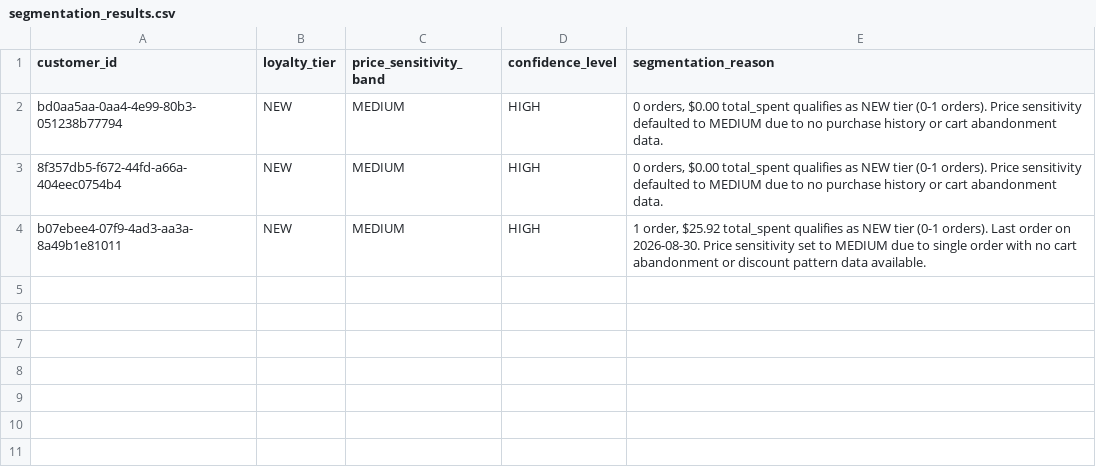
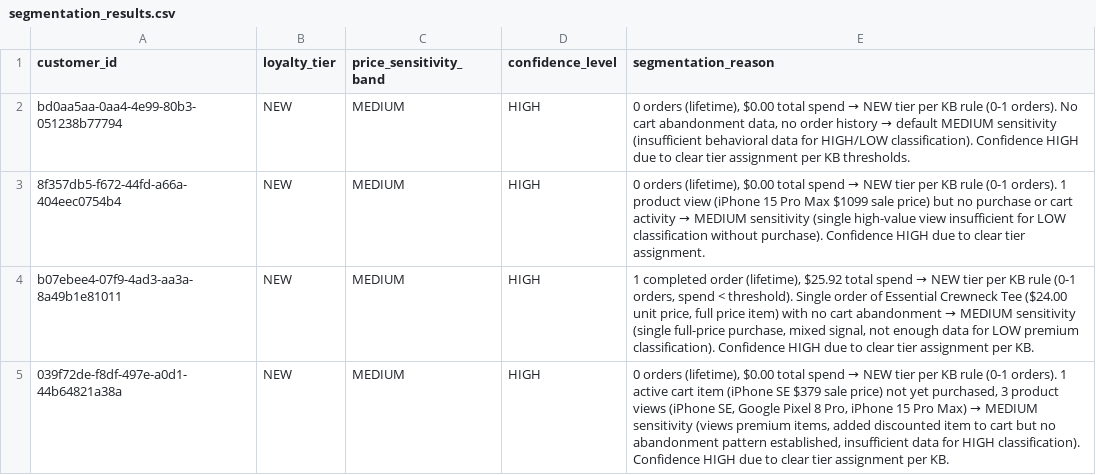
Before and after one commit to thiruveedhulaMANAS/testing_folder, a CSV file: Segmentation/segmentation_results.csv, drawn as a sheet.

Commit message:
Update segmentation_results.csv

```diff
--- a/Segmentation/segmentation_results.csv
+++ b/Segmentation/segmentation_results.csv
@@ -1,4 +1,5 @@
 customer_id,loyalty_tier,price_sensitivity_band,confidence_level,segmentation_reason
-bd0aa5aa-0aa4-4e99-80b3-051238b77794,NEW,MEDIUM,HIGH,"0 orders, $0.00 total_spent qualifies as NEW tier (0-1 orders). Price sensitivity defaulted to MEDIUM due to no purchase history or cart abandonment data."
-8f357db5-f672-44fd-a66a-404eec0754b4,NEW,MEDIUM,HIGH,"0 orders, $0.00 total_spent qualifies as NEW tier (0-1 orders). Price sensitivity defaulted to MEDIUM due to no purchase history or cart abandonment data."
-b07ebee4-07f9-4ad3-aa3a-8a49b1e81011,NEW,MEDIUM,HIGH,"1 order, $25.92 total_spent qualifies as NEW tier (0-1 orders). Last order on 2026-08-30. Price sensitivity set to MEDIUM due to single order with no cart abandonment or discount pattern data available."
+bd0aa5aa-0aa4-4e99-80b3-051238b77794,NEW,MEDIUM,HIGH,"0 orders (lifetime), $0.00 total spend → NEW tier per KB rule (0-1 orders). No cart abandonment data, no order history → default MEDIUM sensitivity (insufficient behavioral data for HIGH/LOW classification). Confidence HIGH due to clear tier assignment per KB thresholds."
+8f357db5-f672-44fd-a66a-404eec0754b4,NEW,MEDIUM,HIGH,"0 orders (lifetime), $0.00 total spend → NEW tier per KB rule (0-1 orders). 1 product view (iPhone 15 Pro Max $1099 sale price) but no purchase or cart activity → MEDIUM sensitivity (single high-value view insufficient for LOW classification without purchase). Confidence HIGH due to clear tier assignment."
+b07ebee4-07f9-4ad3-aa3a-8a49b1e81011,NEW,MEDIUM,HIGH,"1 completed order (lifetime), $25.92 total spend → NEW tier per KB rule (0-1 orders, spend < threshold). Single order of Essential Crewneck Tee ($24.00 unit price, full price item) with no cart abandonment → MEDIUM sensitivity (single full-price purchase, mixed signal, not enough data for LOW premium classification). Confidence HIGH due to clear tier assignment per KB."
+039f72de-f8df-497e-a0d1-44b64821a38a,NEW,MEDIUM,HIGH,"0 orders (lifetime), $0.00 total spend → NEW tier per KB rule (0-1 orders). 1 active cart item (iPhone SE $379 sale price) not yet purchased, 3 product views (iPhone SE, Google Pixel 8 Pro, iPhone 15 Pro Max) → MEDIUM sensitivity (views premium items, added discounted item to cart but no abandonment pattern established, insufficient data for HIGH classification). Confidence HIGH due to clear tier assignment per KB."
```
